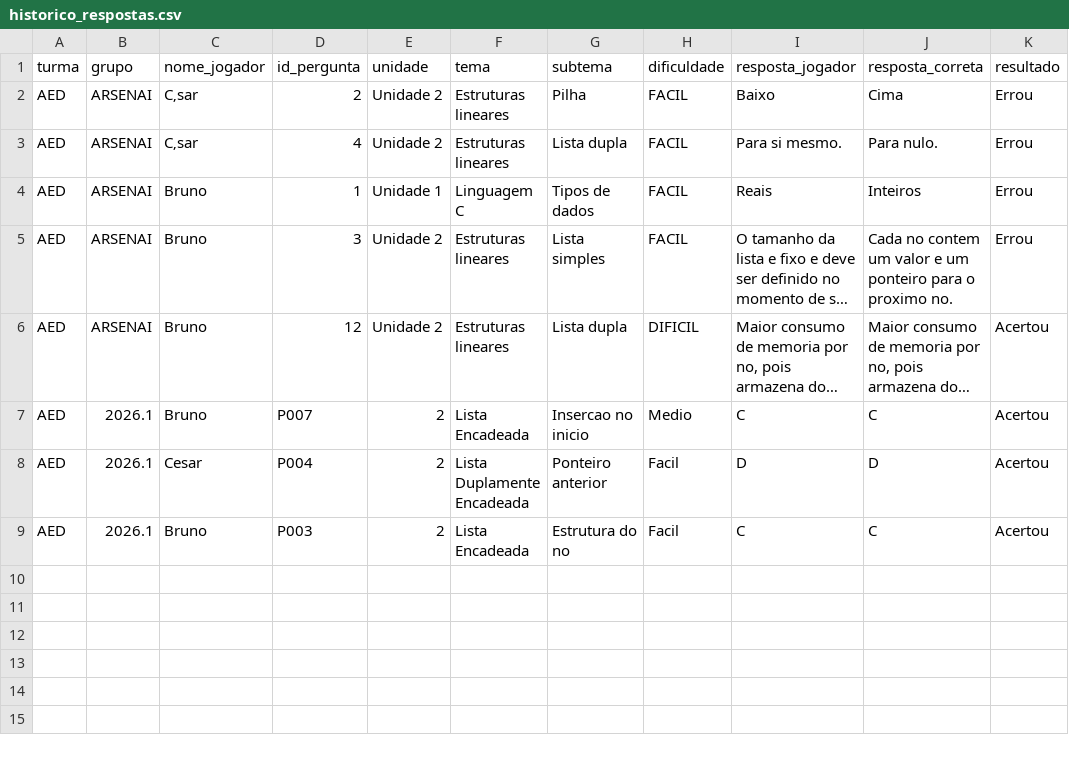
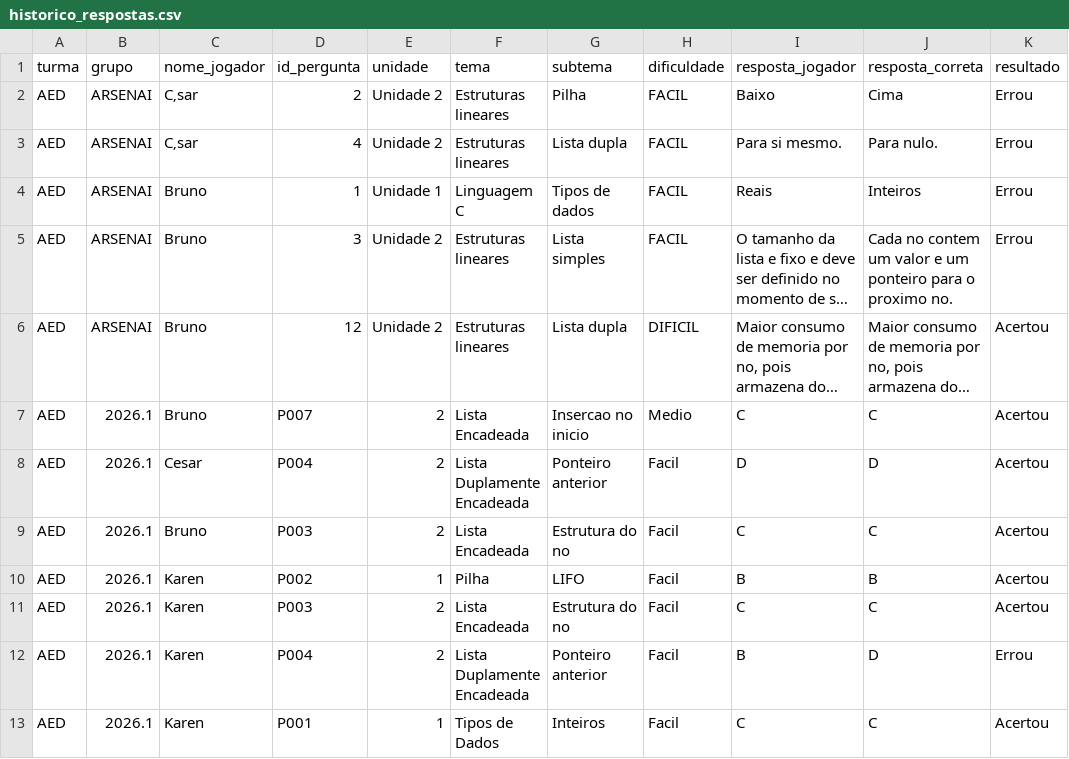
Before and after one commit to Brunexos/projeto-aed, a CSV file: historico_respostas.csv, drawn as a sheet; long unchanged cells end in ….

Commit message:
escolher grupo

```diff
--- a/historico_respostas.csv
+++ b/historico_respostas.csv
@@ -9 +9,5 @@ AED;2026.1;Cesar;P004;2;Lista Duplamente Encadeada;Ponteiro anterior;Facil;D;D;A
 AED;2026.1;Bruno;P003;2;Lista Encadeada;Estrutura do no;Facil;C;C;Acertou
+AED;2026.1;Karen;P002;1;Pilha;LIFO;Facil;B;B;Acertou
+AED;2026.1;Karen;P003;2;Lista Encadeada;Estrutura do no;Facil;C;C;Acertou
+AED;2026.1;Karen;P004;2;Lista Duplamente Encadeada;Ponteiro anterior;Facil;B;D;Errou
+AED;2026.1;Karen;P001;1;Tipos de Dados;Inteiros;Facil;C;C;Acertou
```
Also changed, not shown: 7 other files.
